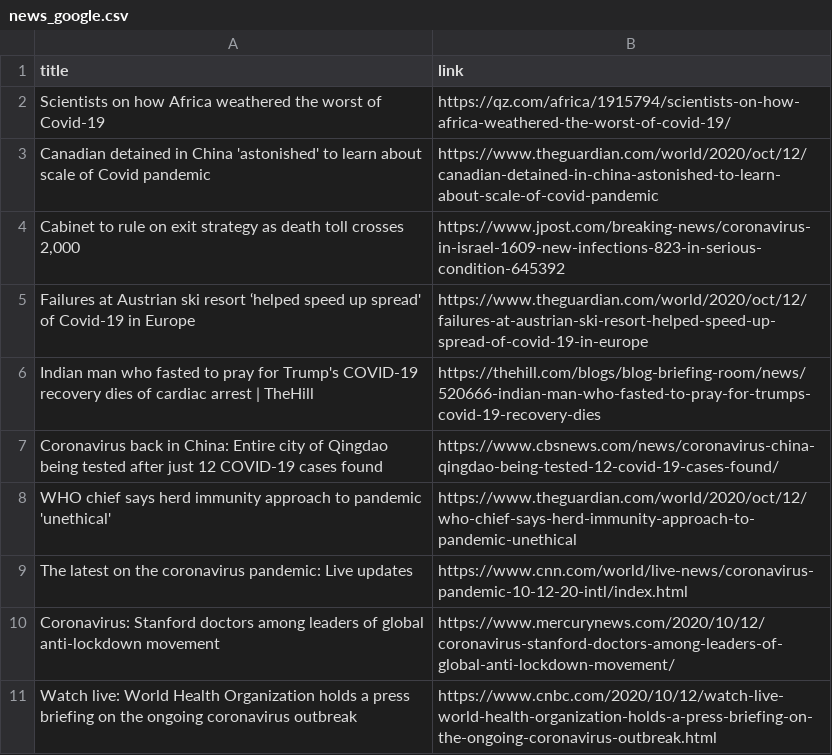
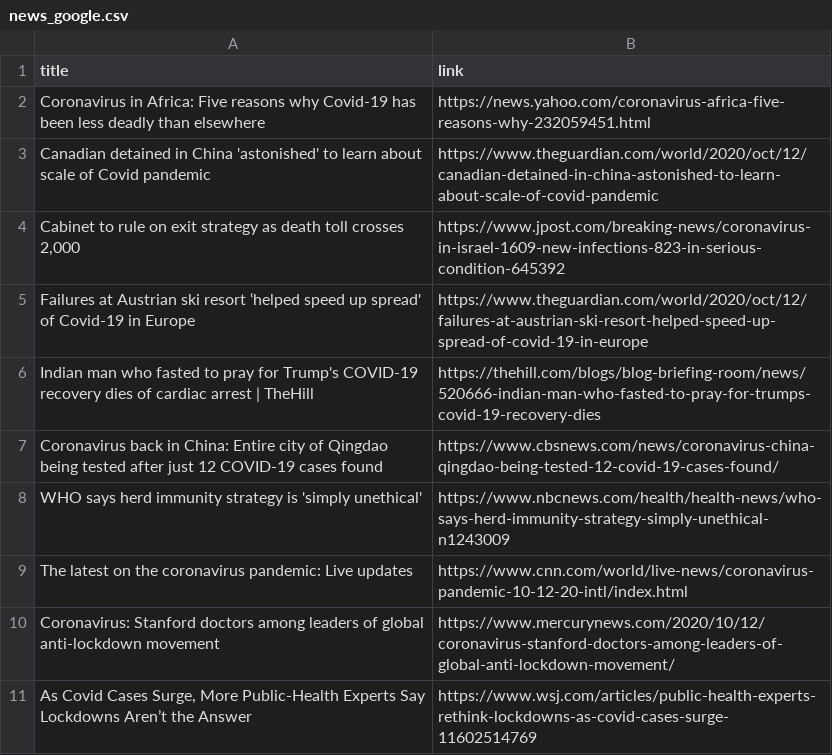
Before and after one commit to adrinerDP/livecod, a CSV file: data/news_google.csv, drawn as a sheet.

Commit message:
Run crawler and update current data

```diff
--- a/data/news_google.csv
+++ b/data/news_google.csv
@@ -1,3 +1,3 @@
 title,link
-Scientists on how Africa weathered the worst of Covid-19,https://qz.com/africa/1915794/scientists-on-how-africa-weathered-the-worst-of-covid-19/
+Coronavirus in Africa: Five reasons why Covid-19 has been less deadly than elsewhere,https://news.yahoo.com/coronavirus-africa-five-reasons-why-232059451.html
 Canadian detained in China 'astonished' to learn about scale of Covid pandemic,https://www.theguardian.com/world/2020/oct/12/canadian-detained-in-china-astonished-to-learn-about-scale-of-covid-pandemic
@@ -7,5 +7,5 @@ Indian man who fasted to pray for Trump's COVID-19 recovery dies of cardiac arre
 Coronavirus back in China: Entire city of Qingdao being tested after just 12 COVID-19 cases found,https://www.cbsnews.com/news/coronavirus-china-qingdao-being-tested-12-covid-19-cases-found/
-WHO chief says herd immunity approach to pandemic 'unethical',https://www.theguardian.com/world/2020/oct/12/who-chief-says-herd-immunity-approach-to-pandemic-unethical
+WHO says herd immunity strategy is 'simply unethical',https://www.nbcnews.com/health/health-news/who-says-herd-immunity-strategy-simply-unethical-n1243009
 The latest on the coronavirus pandemic: Live updates,https://www.cnn.com/world/live-news/coronavirus-pandemic-10-12-20-intl/index.html
 Coronavirus: Stanford doctors among leaders of global anti-lockdown movement,https://www.mercurynews.com/2020/10/12/coronavirus-stanford-doctors-among-leaders-of-global-anti-lockdown-movement/
-Watch live: World Health Organization holds a press briefing on the ongoing coronavirus outbreak,https://www.cnbc.com/2020/10/12/watch-live-world-health-organization-holds-a-press-briefing-on-the-ongoing-coronavirus-outbreak.html
+"As Covid Cases Surge, More Public-Health Experts Say Lockdowns Aren’t the Answer",https://www.wsj.com/articles/public-health-experts-rethink-lockdowns-as-covid-cases-surge-11602514769
```
Also changed, not shown: data/current_global.csv, data/news_naver.csv, 5 other files.
